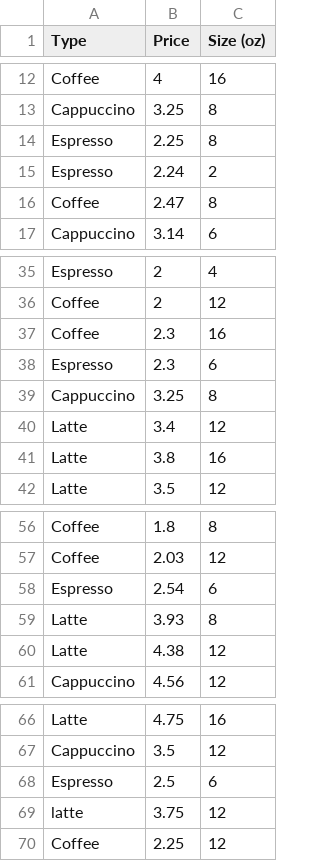
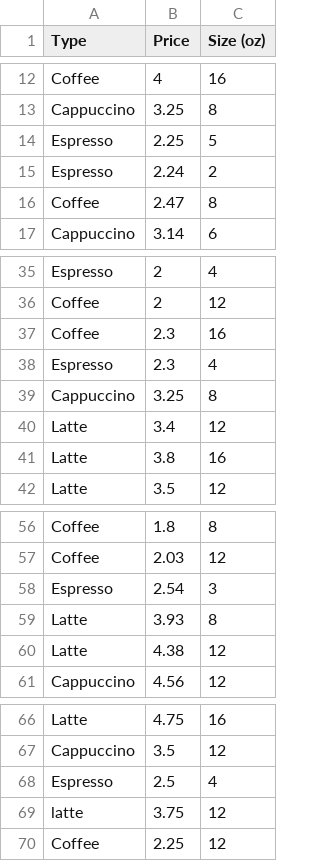
Before and after one commit to andreacelleri/stat209-s18-andreacelleri, a CSV file: coffee.csv, drawn as a sheet; only a part is shown, gaps mark what is left out; the diff covers the shown part only.

```diff
--- a/coffee.csv
+++ b/coffee.csv
@@ -13,3 +13,3 @@ Coffee,4,16
 Cappuccino,3.25,8
-Espresso,2.25,8
+Espresso,2.25,5
 Espresso,2.24,2
@@ -37,3 +37,3 @@ Coffee,2,12
 Coffee,2.3,16
-Espresso,2.3,6
+Espresso,2.3,4
 Cappuccino,3.25,8
@@ -57,3 +57,3 @@ Coffee,1.8,8
 Coffee,2.03,12
-Espresso,2.54,6
+Espresso,2.54,3
 Latte,3.93,8
@@ -67,3 +67,3 @@ Latte,4.75,16
 Cappuccino,3.5,12
-Espresso,2.5,6
+Espresso,2.5,4
 latte,3.75,12
```
Also changed, not shown: 3 added rows and 9 edited cells elsewhere in this file.
